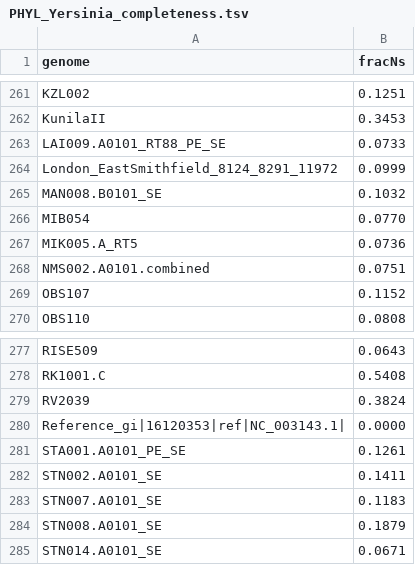
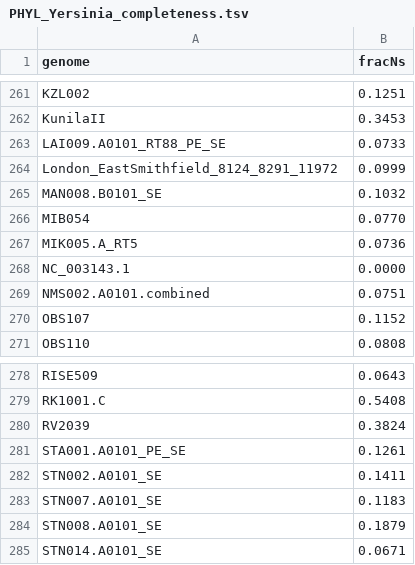
Before and after one commit to paleobiotechnology/EMN001_Paleofuran, a TSV file: 05-results/PHYL_Yersinia_completeness.tsv, drawn as a sheet; only a part is shown, gaps mark what is left out.

```diff
--- a/05-results/PHYL_Yersinia_completeness.tsv
+++ b/05-results/PHYL_Yersinia_completeness.tsv
@@ -267,2 +267,3 @@ MIB054	0.0770
 MIK005.A_RT5	0.0736
+NC_003143.1	0.0000
 NMS002.A0101.combined	0.0751
@@ -279,3 +280,2 @@ RK1001.C	0.5408
 RV2039	0.3824
-Reference_gi|16120353|ref|NC_003143.1|	0.0000
 STA001.A0101_PE_SE	0.1261
```
Also changed, not shown: 1 other file.
